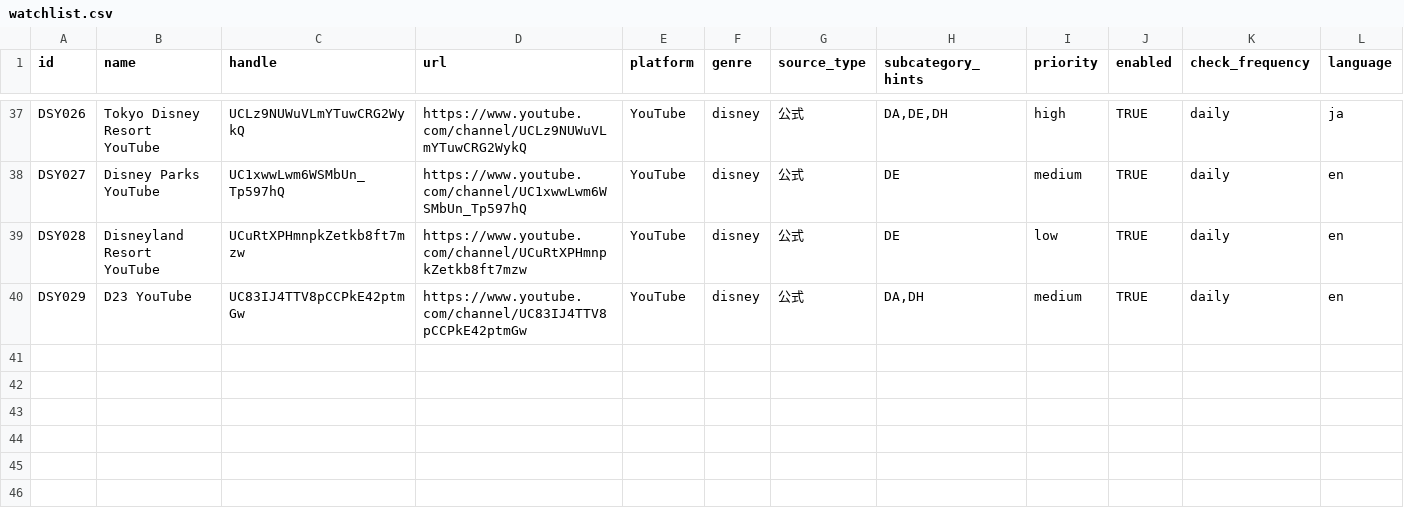
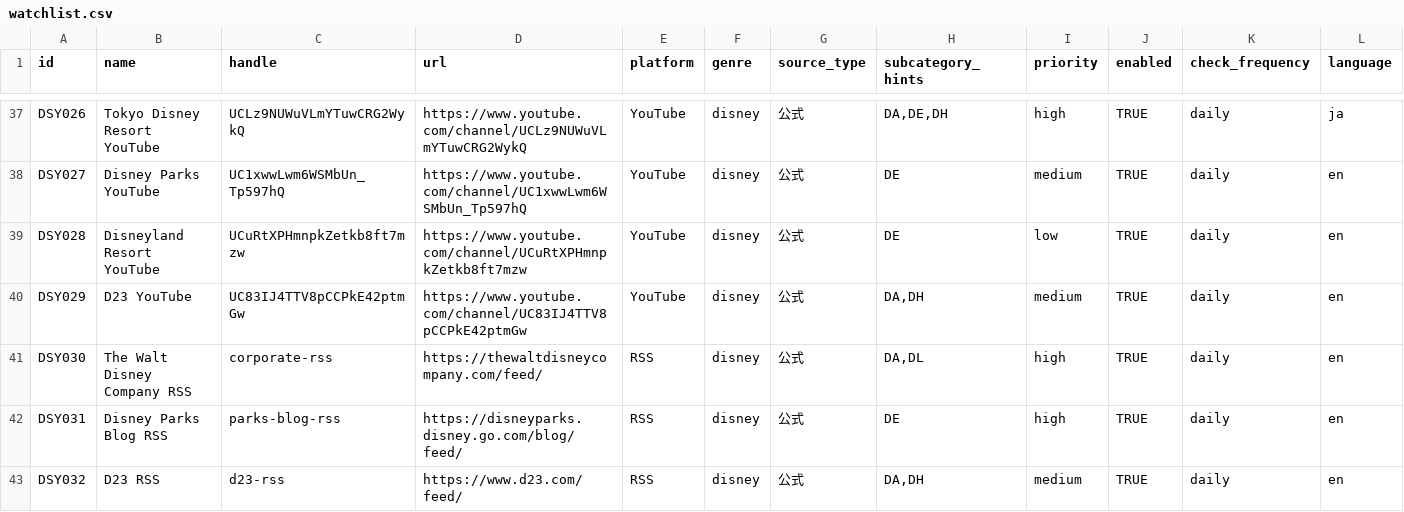
Before and after one commit to ry071702-prog/info-collector, a CSV file: config/watchlist.csv, drawn as a sheet; only a part is shown, gaps mark what is left out; rows hold the shown columns only; the diff names each change by its address in the sheet, - before the commit and + after, or states it on an @@ line.

```diff
--- a/config/watchlist.csv
+++ b/config/watchlist.csv
+row 41: DSY030 | The Walt Disney Company RSS | corporate-rss | https://thewaltdisneycompany.com/feed/ | RSS | disney | 公式 | DA,DL | high | TRUE | daily | en
+row 42: DSY031 | Disney Parks Blog RSS | parks-blog-rss | https://disneyparks.disney.go.com/blog/feed/ | RSS | disney | 公式 | DE | high | TRUE | daily | en
+row 43: DSY032 | D23 RSS | d23-rss | https://www.d23.com/feed/ | RSS | disney | 公式 | DA,DH | medium | TRUE | daily | en
```
